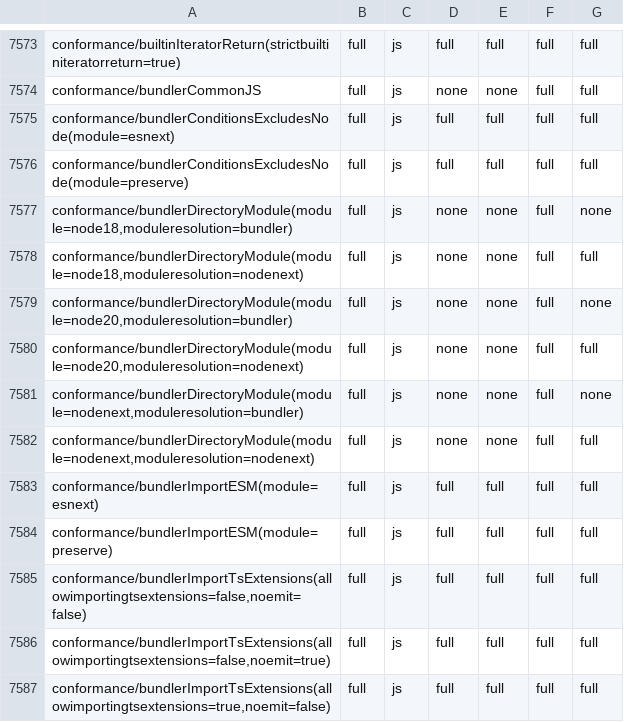
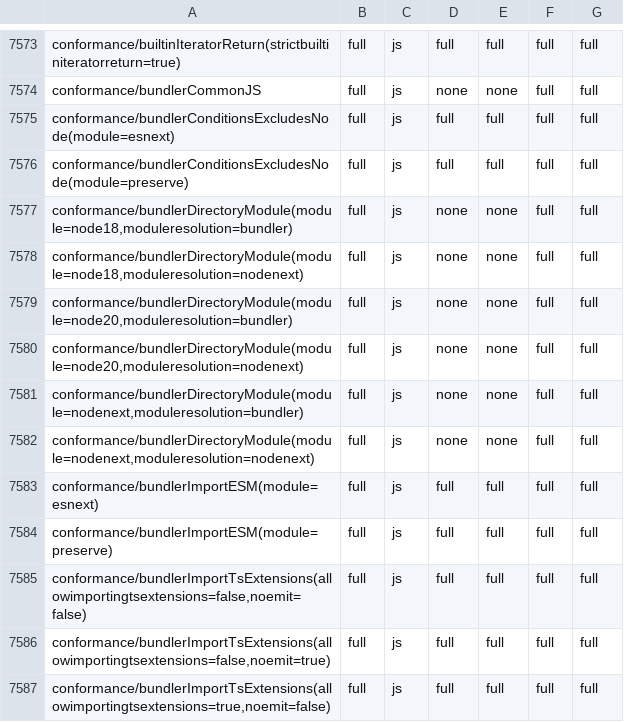
Before and after one commit to kazhiramatsu/tsc-rs, a TSV file: ratchets/ts71/7.1.0-dev-19dadef8.tsv, drawn as a sheet; only a part is shown, gaps mark what is left out.

Commit message:
conformance: raise the ratchet for the three bundlerDirectoryModule traces

```diff
--- a/ratchets/ts71/7.1.0-dev-19dadef8.tsv
+++ b/ratchets/ts71/7.1.0-dev-19dadef8.tsv
@@ -7576,7 +7576,7 @@ conformance/bundlerConditionsExcludesNode(module=esnext)	full	js	full	full	full
 conformance/bundlerConditionsExcludesNode(module=preserve)	full	js	full	full	full	full
-conformance/bundlerDirectoryModule(module=node18,moduleresolution=bundler)	full	js	none	none	full	none
+conformance/bundlerDirectoryModule(module=node18,moduleresolution=bundler)	full	js	none	none	full	full
 conformance/bundlerDirectoryModule(module=node18,moduleresolution=nodenext)	full	js	none	none	full	full
-conformance/bundlerDirectoryModule(module=node20,moduleresolution=bundler)	full	js	none	none	full	none
+conformance/bundlerDirectoryModule(module=node20,moduleresolution=bundler)	full	js	none	none	full	full
 conformance/bundlerDirectoryModule(module=node20,moduleresolution=nodenext)	full	js	none	none	full	full
-conformance/bundlerDirectoryModule(module=nodenext,moduleresolution=bundler)	full	js	none	none	full	none
+conformance/bundlerDirectoryModule(module=nodenext,moduleresolution=bundler)	full	js	none	none	full	full
 conformance/bundlerDirectoryModule(module=nodenext,moduleresolution=nodenext)	full	js	none	none	full	full
```
